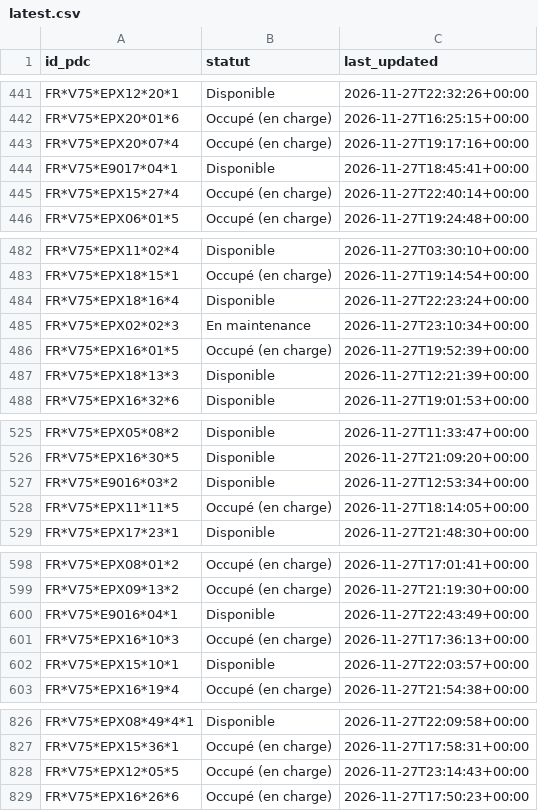
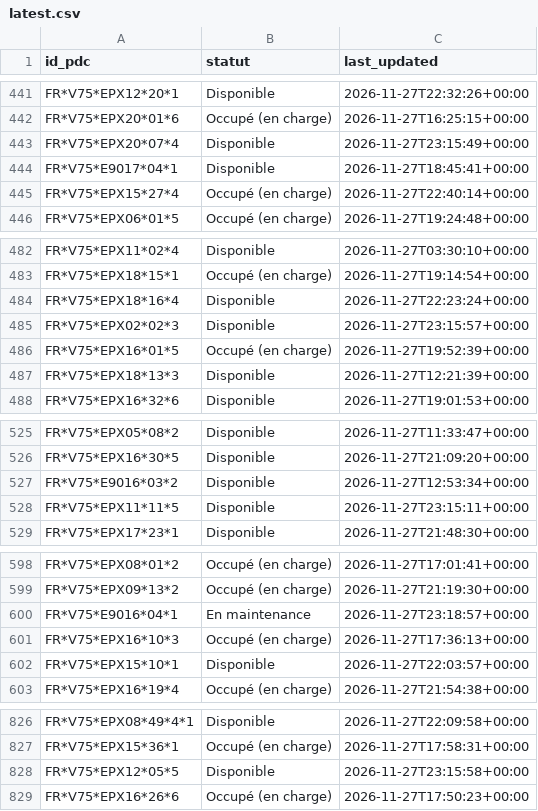
Before and after one commit to RimeAabil/belib-forecast, a CSV file: state/latest.csv, drawn as a sheet; only a part is shown, gaps mark what is left out; the diff covers the shown part only.

```diff
--- a/state/latest.csv
+++ b/state/latest.csv
@@ -442,3 +442,3 @@ FR*V75*EPX12*20*1,Disponible,2026-11-27T22:32:26+00:00
 FR*V75*EPX20*01*6,Occupé (en charge),2026-11-27T16:25:15+00:00
-FR*V75*EPX20*07*4,Occupé (en charge),2026-11-27T19:17:16+00:00
+FR*V75*EPX20*07*4,Disponible,2026-11-27T23:15:49+00:00
 FR*V75*E9017*04*1,Disponible,2026-11-27T18:45:41+00:00
@@ -484,3 +484,3 @@ FR*V75*EPX18*15*1,Occupé (en charge),2026-11-27T19:14:54+00:00
 FR*V75*EPX18*16*4,Disponible,2026-11-27T22:23:24+00:00
-FR*V75*EPX02*02*3,En maintenance,2026-11-27T23:10:34+00:00
+FR*V75*EPX02*02*3,Disponible,2026-11-27T23:15:57+00:00
 FR*V75*EPX16*01*5,Occupé (en charge),2026-11-27T19:52:39+00:00
@@ -527,3 +527,3 @@ FR*V75*EPX16*30*5,Disponible,2026-11-27T21:09:20+00:00
 FR*V75*E9016*03*2,Disponible,2026-11-27T12:53:34+00:00
-FR*V75*EPX11*11*5,Occupé (en charge),2026-11-27T18:14:05+00:00
+FR*V75*EPX11*11*5,Disponible,2026-11-27T23:15:11+00:00
 FR*V75*EPX17*23*1,Disponible,2026-11-27T21:48:30+00:00
@@ -599,3 +599,3 @@ FR*V75*EPX08*01*2,Occupé (en charge),2026-11-27T17:01:41+00:00
 FR*V75*EPX09*13*2,Occupé (en charge),2026-11-27T21:19:30+00:00
-FR*V75*E9016*04*1,Disponible,2026-11-27T22:43:49+00:00
+FR*V75*E9016*04*1,En maintenance,2026-11-27T23:18:57+00:00
 FR*V75*EPX16*10*3,Occupé (en charge),2026-11-27T17:36:13+00:00
@@ -827,3 +827,3 @@ FR*V75*EPX08*49*4*1,Disponible,2026-11-27T22:09:58+00:00
 FR*V75*EPX15*36*1,Occupé (en charge),2026-11-27T17:58:31+00:00
-FR*V75*EPX12*05*5,Occupé (en charge),2026-11-27T23:14:43+00:00
+FR*V75*EPX12*05*5,Disponible,2026-11-27T23:15:58+00:00
 FR*V75*EPX16*26*6,Occupé (en charge),2026-11-27T17:50:23+00:00
```
Also changed, not shown: 32 edited cells elsewhere in this file, points.csv, runs.csv, 1 other file.
